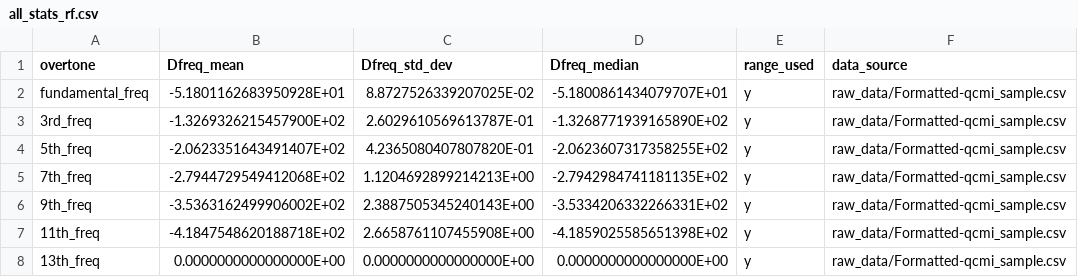
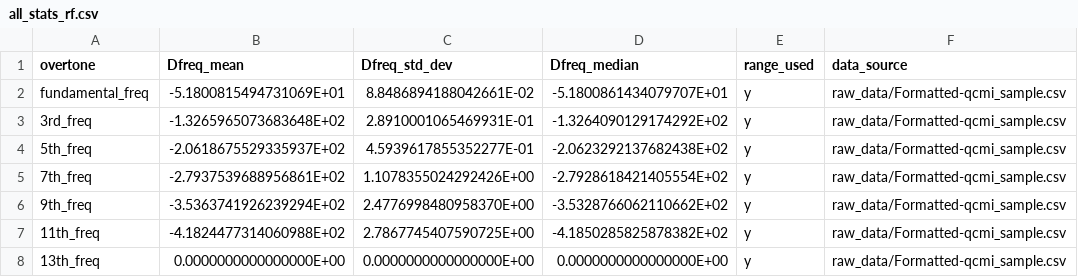
Before and after one commit to b-pardi/pyQCM, a CSV file: selected_ranges/all_stats_rf.csv, drawn as a sheet.

```diff
--- a/selected_ranges/all_stats_rf.csv
+++ b/selected_ranges/all_stats_rf.csv
@@ -1,8 +1,8 @@
 overtone,Dfreq_mean,Dfreq_std_dev,Dfreq_median,range_used,data_source
-fundamental_freq,-5.1801162683950928E+01,8.8727526339207025E-02,-5.1800861434079707E+01,y,raw_data/Formatted-qcmi_sample.csv
-3rd_freq,-1.3269326215457900E+02,2.6029610569613787E-01,-1.3268771939165890E+02,y,raw_data/Formatted-qcmi_sample.csv
-5th_freq,-2.0623351643491407E+02,4.2365080407807820E-01,-2.0623607317358255E+02,y,raw_data/Formatted-qcmi_sample.csv
-7th_freq,-2.7944729549412068E+02,1.1204692899214213E+00,-2.7942984741181135E+02,y,raw_data/Formatted-qcmi_sample.csv
-9th_freq,-3.5363162499906002E+02,2.3887505345240143E+00,-3.5334206332266331E+02,y,raw_data/Formatted-qcmi_sample.csv
-11th_freq,-4.1847548620188718E+02,2.6658761107455908E+00,-4.1859025585651398E+02,y,raw_data/Formatted-qcmi_sample.csv
+fundamental_freq,-5.1800815494731069E+01,8.8486894188042661E-02,-5.1800861434079707E+01,y,raw_data/Formatted-qcmi_sample.csv
+3rd_freq,-1.3265965073683648E+02,2.8910001065469931E-01,-1.3264090129174292E+02,y,raw_data/Formatted-qcmi_sample.csv
+5th_freq,-2.0618675529335937E+02,4.5939617855352277E-01,-2.0623292137682438E+02,y,raw_data/Formatted-qcmi_sample.csv
+7th_freq,-2.7937539688956861E+02,1.1078355024292426E+00,-2.7928618421405554E+02,y,raw_data/Formatted-qcmi_sample.csv
+9th_freq,-3.5363741926239294E+02,2.4776998480958370E+00,-3.5328766062110662E+02,y,raw_data/Formatted-qcmi_sample.csv
+11th_freq,-4.1824477314060988E+02,2.7867745407590725E+00,-4.1850285825878382E+02,y,raw_data/Formatted-qcmi_sample.csv
 13th_freq,0.0000000000000000E+00,0.0000000000000000E+00,0.0000000000000000E+00,y,raw_data/Formatted-qcmi_sample.csv
```
Also changed, not shown: selected_ranges/Sauerbrey_stats.csv, selected_ranges/all_stats_dis.csv, 10 other files.
